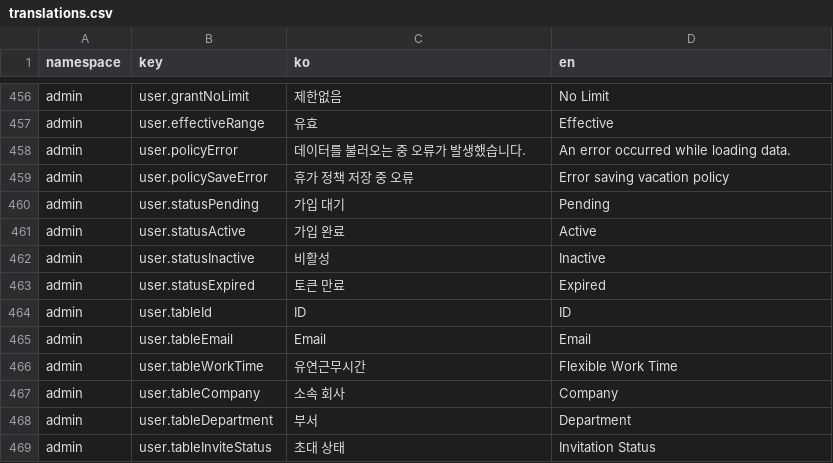
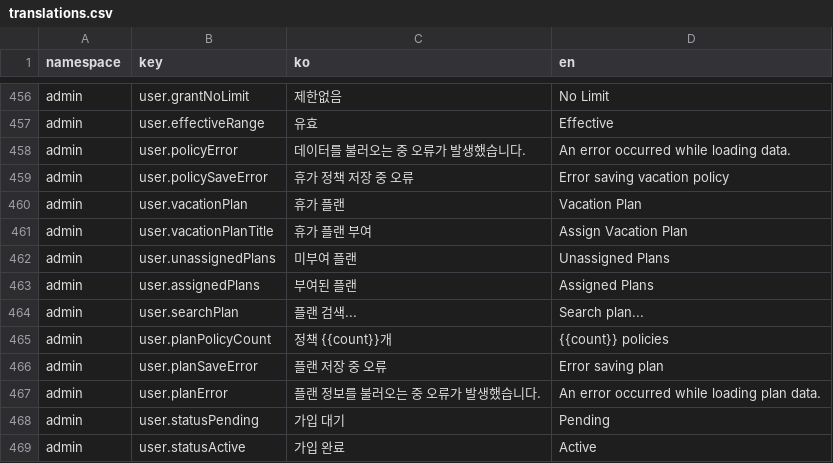
Before and after one commit to lshdainty/porest-hr-front, a CSV file: i18n/translations.csv, drawn as a sheet; only a part is shown, gaps mark what is left out; the shorter side is filled out with more unchanged rows.

```diff
--- a/i18n/translations.csv
+++ b/i18n/translations.csv
@@ -459,2 +459,10 @@ admin,user.policyError,데이터를 불러오는 중 오류가 발생했습니
 admin,user.policySaveError,휴가 정책 저장 중 오류,Error saving vacation policy
+admin,user.vacationPlan,휴가 플랜,Vacation Plan
+admin,user.vacationPlanTitle,휴가 플랜 부여,Assign Vacation Plan
+admin,user.unassignedPlans,미부여 플랜,Unassigned Plans
+admin,user.assignedPlans,부여된 플랜,Assigned Plans
+admin,user.searchPlan,플랜 검색...,Search plan...
+admin,user.planPolicyCount,정책 {{count}}개,{{count}} policies
+admin,user.planSaveError,플랜 저장 중 오류,Error saving plan
+admin,user.planError,플랜 정보를 불러오는 중 오류가 발생했습니다.,An error occurred while loading plan data.
 admin,user.statusPending,가입 대기,Pending
```
Also changed, not shown: 3 other files.
